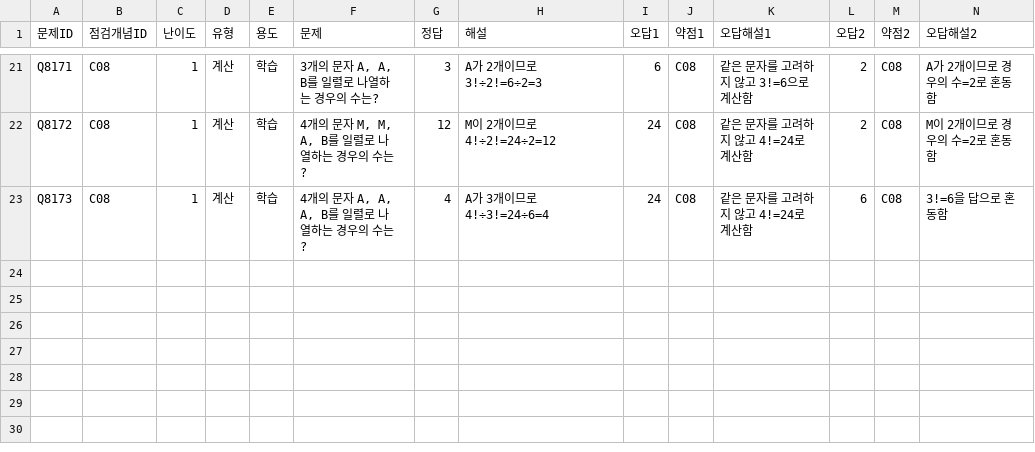
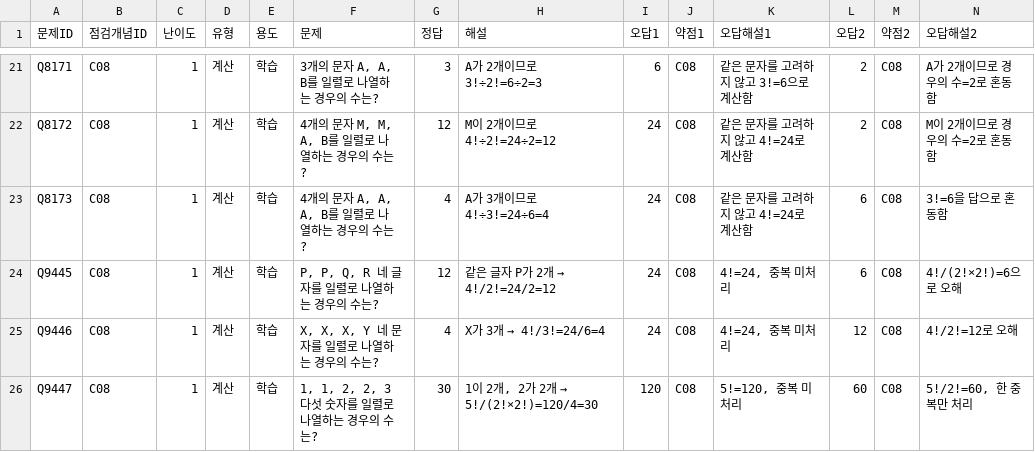
Before and after one commit to wataryu00-boop/math-diagnostic, a CSV file: problems/C08/1.csv, drawn as a sheet; only a part is shown, gaps mark what is left out; rows hold the shown columns only; the diff names each change by its address in the sheet, - before the commit and + after, or states it on an @@ line.

```diff
--- a/problems/C08/1.csv
+++ b/problems/C08/1.csv
+row 24: Q9445 | C08 | 1 | 계산 | 학습 | P, P, Q, R 네 글자를 일렬로 나열하는 경우의 수는? | 12 | 같은 글자 P가 2개 → 4!/2!=24/2=12 | 24 | C08 | 4!=24, 중복 미처리 | 6 | C08 | 4!/(2!×2!)=6으로 오해
+row 25: Q9446 | C08 | 1 | 계산 | 학습 | X, X, X, Y 네 문자를 일렬로 나열하는 경우의 수는? | 4 | X가 3개 → 4!/3!=24/6=4 | 24 | C08 | 4!=24, 중복 미처리 | 12 | C08 | 4!/2!=12로 오해
+row 26: Q9447 | C08 | 1 | 계산 | 학습 | 1, 1, 2, 2, 3 다섯 숫자를 일렬로 나열하는 경우의 수는? | 30 | 1이 2개, 2가 2개 → 5!/(2!×2!)=120/4=30 | 120 | C08 | 5!=120, 중복 미처리 | 60 | C08 | 5!/2!=60, 한 중복만 처리
```
Also changed, not shown: problems/C08/2.csv, problems/C08/3.csv.
